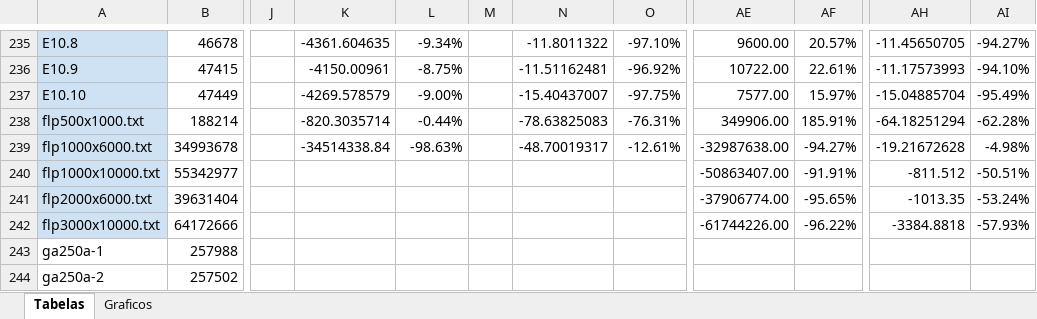
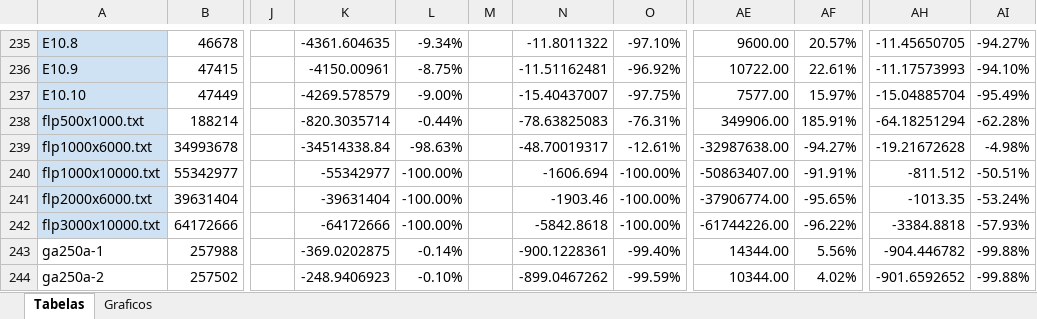
Before and after one commit to renatasarmet/ICAlgoritmos, an Excel workbook: solutions.xlsx, sheet Tabelas, drawn as a sheet; only a part is shown, gaps mark what is left out; values as stored, in another font and other column widths than the file's, no borders; conditional formats not drawn; the diff covers the shown part only; the diff names each change by its address in the sheet, - before the commit and + after, or states it on an @@ line.

```diff
--- a/solutions.xlsx (sheet Tabelas)
+++ b/solutions.xlsx (sheet Tabelas)
-K240: (empty)
+K240: -55342977
-L240:L242: (empty)
+L240:L242: -100.00%
-N240: (empty)
+N240: -1606.694
-O240:O242: (empty)
+O240:O242: -100.00%
-K241: (empty)
+K241: -39631404
-N241: (empty)
+N241: -1903.46
-K242: (empty)
+K242: -64172666
-N242: (empty)
+N242: -5842.8618
-K243: (empty)
+K243: -369.0202875
-L243: (empty)
+L243: -0.14%
-N243: (empty)
+N243: -900.1228361
-O243: (empty)
+O243: -99.40%
-AE243: (empty)
+AE243: 14344.00
-AF243: (empty)
+AF243: 5.56%
-AH243: (empty)
+AH243: -904.446782
-AI243:AI244: (empty)
+AI243:AI244: -99.88%
-K244: (empty)
+K244: -248.9406923
-L244: (empty)
+L244: -0.10%
-N244: (empty)
+N244: -899.0467262
-O244: (empty)
+O244: -99.59%
-AE244: (empty)
+AE244: 10344.00
-AF244: (empty)
+AF244: 4.02%
-AH244: (empty)
+AH244: -901.6592652
```
Also changed, not shown: 982 edited cells, cell formats and merged cells elsewhere in this sheet, charts or pictures, 4 other files.
